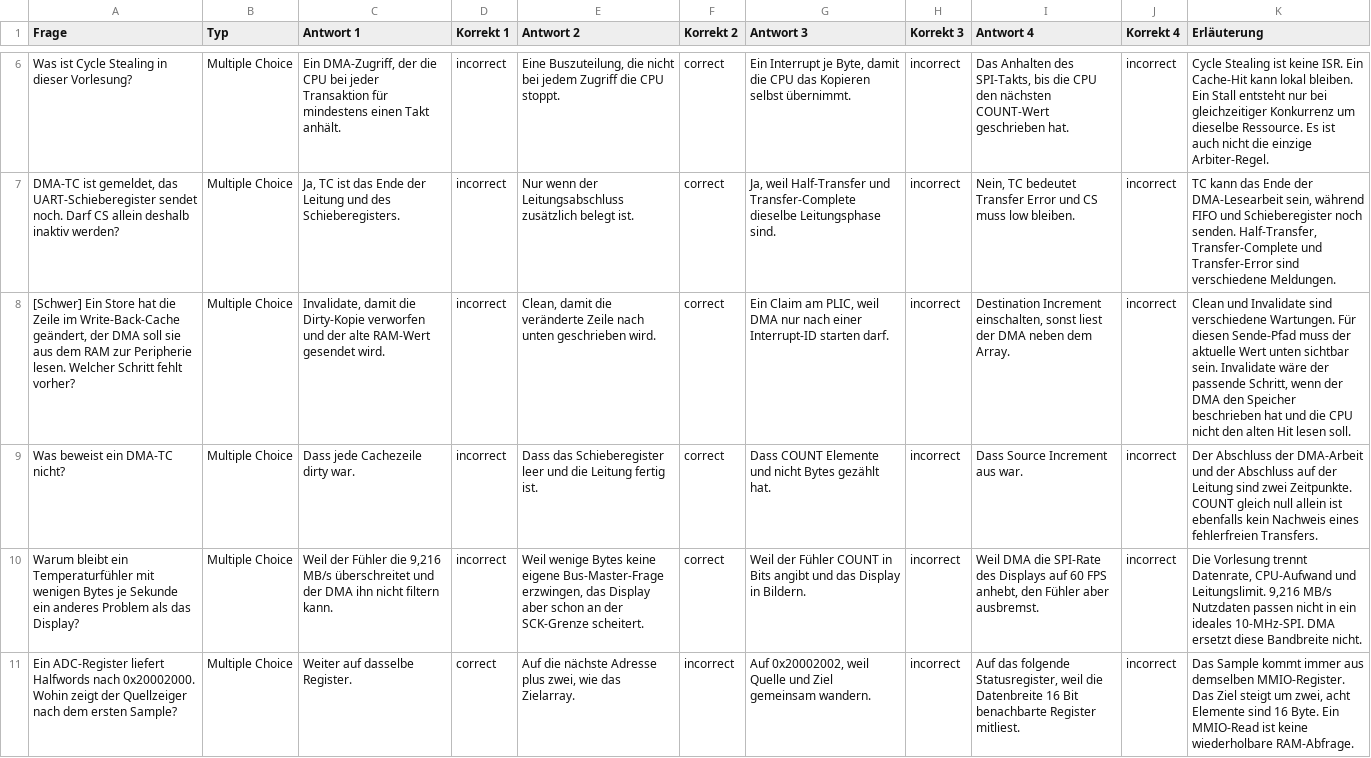
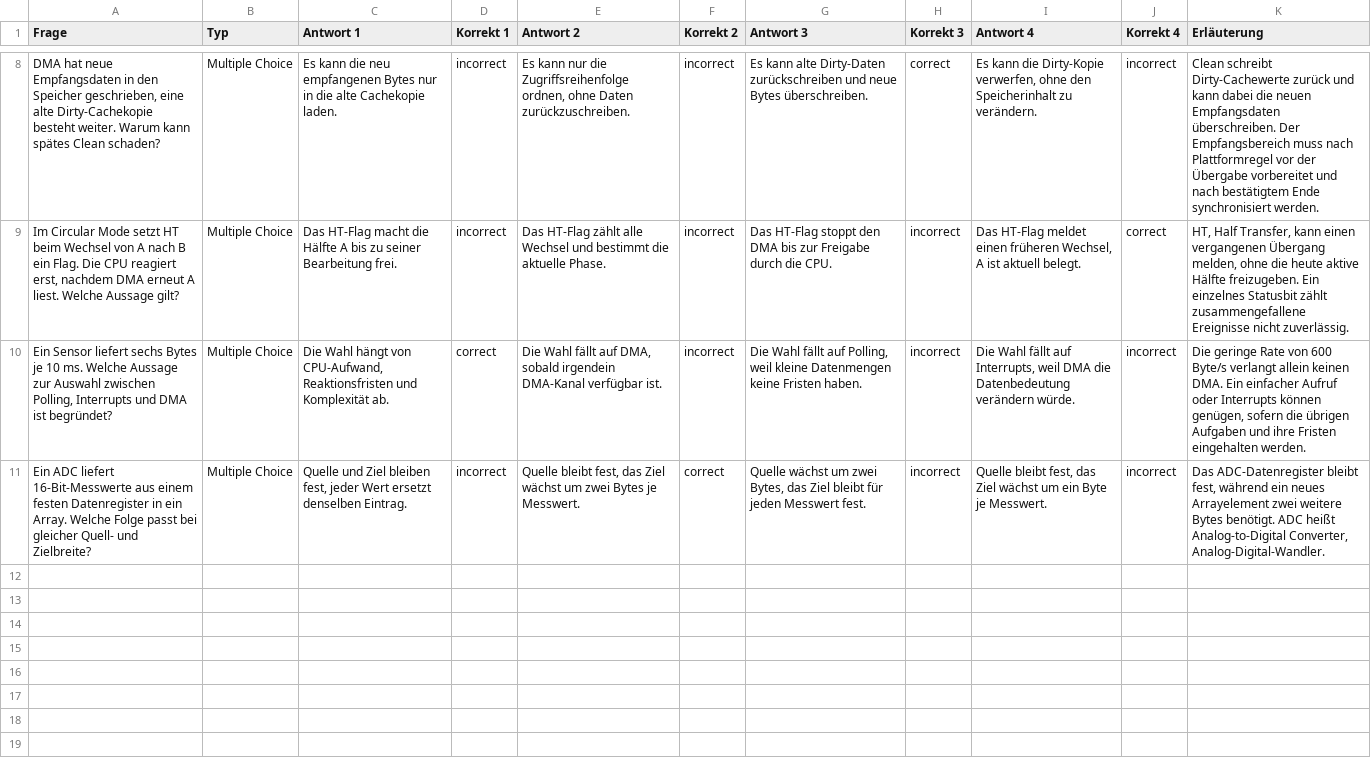
Before and after one commit to dantschi/mct3, a CSV file: quizacademy/quiz_06_hardware_beschleunigung_dma.csv, drawn as a sheet; only a part is shown, gaps mark what is left out; removed rows and columns are numbered as before the commit, all else as after; the diff covers the shown part only; the diff names each change by its address in the sheet, - before the commit and + after, or states it on an @@ line.

Commit message:
Überarbeitet Vorlesung 6 zu DMA mit Skript, Übung und Quiz
Strukturiert 50 Folien für vier Schulstunden und ergänzt 21 reproduzierbare Abbildungen sowie vollständige Skriptnotizen. Fügt sechs klausurnahe Papieraufgaben mit Musterlösungen hinzu und gleicht die Antwortlängen der zehn Quizfragen ab.

Validierung: Browserdarstellung aller Folien, Skript- und Übungs-PDFs, Rechenmodelle, Host-C-Grenzfälle und Quiz-CSV geprüft.

```diff
--- a/quizacademy/quiz_06_hardware_beschleunigung_dma.csv
+++ b/quizacademy/quiz_06_hardware_beschleunigung_dma.csv
-A8 (Frage): Was ist Cycle Stealing in dieser Vorlesung?
+A8 (Frage): DMA hat neue Empfangsdaten in den Speicher geschrieben, eine alte Dirty-Cachekopie besteht weiter. Warum kann spätes Clean schaden?
-C8 (Antwort 1): Ein DMA-Zugriff, der die CPU bei jeder Transaktion für mindestens einen Takt anhält.
+C8 (Antwort 1): Es kann die neu empfangenen Bytes nur in die alte Cachekopie laden.
-E8 (Antwort 2): Eine Buszuteilung, die nicht bei jedem Zugriff die CPU stoppt.
+E8 (Antwort 2): Es kann nur die Zugriffsreihenfolge ordnen, ohne Daten zurückzuschreiben.
-F8:F10 (Korrekt 2): correct
+F8:F10 (Korrekt 2): incorrect
-G8 (Antwort 3): Ein Interrupt je Byte, damit die CPU das Kopieren selbst übernimmt.
+G8 (Antwort 3): Es kann alte Dirty-Daten zurückschreiben und neue Bytes überschreiben.
-H8 (Korrekt 3): incorrect
+H8 (Korrekt 3): correct
-I8 (Antwort 4): Das Anhalten des SPI-Takts, bis die CPU den nächsten COUNT-Wert geschrieben hat.
+I8 (Antwort 4): Es kann die Dirty-Kopie verwerfen, ohne den Speicherinhalt zu verändern.
-K8 (Erläuterung): Cycle Stealing ist keine ISR. Ein Cache-Hit kann lokal bleiben. Ein Stall entsteht nur bei gleichzeitiger Konkurrenz um dieselbe Ressource. Es ist auch nicht die einzige Arbiter-Regel.
+K8 (Erläuterung): Clean schreibt Dirty-Cachewerte zurück und kann dabei die neuen Empfangsdaten überschreiben. Der Empfangsbereich muss nach Plattformregel vor der Übergabe vorbereitet und nach bestätigtem Ende synchronisiert werden.
-A9 (Frage): DMA-TC ist gemeldet, das UART-Schieberegister sendet noch. Darf CS allein deshalb inaktiv werden?
+A9 (Frage): Im Circular Mode setzt HT beim Wechsel von A nach B ein Flag. Die CPU reagiert erst, nachdem DMA erneut A liest. Welche Aussage gilt?
-C9 (Antwort 1): Ja, TC ist das Ende der Leitung und des Schieberegisters.
+C9 (Antwort 1): Das HT-Flag macht die Hälfte A bis zu seiner Bearbeitung frei.
-E9 (Antwort 2): Nur wenn der Leitungsabschluss zusätzlich belegt ist.
+E9 (Antwort 2): Das HT-Flag zählt alle Wechsel und bestimmt die aktuelle Phase.
-G9 (Antwort 3): Ja, weil Half-Transfer und Transfer-Complete dieselbe Leitungsphase sind.
+G9 (Antwort 3): Das HT-Flag stoppt den DMA bis zur Freigabe durch die CPU.
-I9 (Antwort 4): Nein, TC bedeutet Transfer Error und CS muss low bleiben.
+I9 (Antwort 4): Das HT-Flag meldet einen früheren Wechsel, A ist aktuell belegt.
-J9 (Korrekt 4): incorrect
+J9 (Korrekt 4): correct
-K9 (Erläuterung): TC kann das Ende der DMA-Lesearbeit sein, während FIFO und Schieberegister noch senden. Half-Transfer, Transfer-Complete und Transfer-Error sind verschiedene Meldungen.
+K9 (Erläuterung): HT, Half Transfer, kann einen vergangenen Übergang melden, ohne die heute aktive Hälfte freizugeben. Ein einzelnes Statusbit zählt zusammengefallene Ereignisse nicht zuverlässig.
-A10 (Frage): [Schwer] Ein Store hat die Zeile im Write-Back-Cache geändert, der DMA soll sie aus dem RAM zur Peripherie lesen. Welcher Schritt fehlt vorher?
+A10 (Frage): Ein Sensor liefert sechs Bytes je 10 ms. Welche Aussage zur Auswahl zwischen Polling, Interrupts und DMA ist begründet?
-C10 (Antwort 1): Invalidate, damit die Dirty-Kopie verworfen und der alte RAM-Wert gesendet wird.
+C10 (Antwort 1): Die Wahl hängt von CPU-Aufwand, Reaktionsfristen und Komplexität ab.
-D10 (Korrekt 1): incorrect
+D10 (Korrekt 1): correct
-E10 (Antwort 2): Clean, damit die veränderte Zeile nach unten geschrieben wird.
+E10 (Antwort 2): Die Wahl fällt auf DMA, sobald irgendein DMA-Kanal verfügbar ist.
-G10 (Antwort 3): Ein Claim am PLIC, weil DMA nur nach einer Interrupt-ID starten darf.
+G10 (Antwort 3): Die Wahl fällt auf Polling, weil kleine Datenmengen keine Fristen haben.
-I10 (Antwort 4): Destination Increment einschalten, sonst liest der DMA neben dem Array.
+I10 (Antwort 4): Die Wahl fällt auf Interrupts, weil DMA die Datenbedeutung verändern würde.
-K10 (Erläuterung): Clean und Invalidate sind verschiedene Wartungen. Für diesen Sende-Pfad muss der aktuelle Wert unten sichtbar sein. Invalidate wäre der passende Schritt, wenn der DMA den Speicher beschrieben hat und die CPU nicht den alten Hit lesen soll.
+K10 (Erläuterung): Die geringe Rate von 600 Byte/s verlangt allein keinen DMA. Ein einfacher Aufruf oder Interrupts können genügen, sofern die übrigen Aufgaben und ihre Fristen eingehalten werden.
-row 9: Was beweist ein DMA-TC nicht? | Multiple Choice | Dass jede Cachezeile dirty war. | incorrect | Dass das Schieberegister leer und die Leitung fertig ist. | correct | Dass COUNT Elemente und nicht Bytes gezählt hat. | incorrect | Dass Source Increment aus war. | incorrect | Der Abschluss der DMA-Arbeit und der Abschluss auf der Leitung sind zwei Zeitpunkte. COUNT gleich null allein ist ebenfalls kein Nachweis eines fehlerfreien Transfers.
-A11 (Frage): Warum bleibt ein Temperaturfühler mit wenigen Bytes je Sekunde ein anderes Problem als das Display?
+A11 (Frage): Ein ADC liefert 16-Bit-Messwerte aus einem festen Datenregister in ein Array. Welche Folge passt bei gleicher Quell- und Zielbreite?
-C11 (Antwort 1): Weil der Fühler die 9,216 MB/s überschreitet und der DMA ihn nicht filtern kann.
+C11 (Antwort 1): Quelle und Ziel bleiben fest, jeder Wert ersetzt denselben Eintrag.
-E11 (Antwort 2): Weil wenige Bytes keine eigene Bus-Master-Frage erzwingen, das Display aber schon an der SCK-Grenze scheitert.
+E11 (Antwort 2): Quelle bleibt fest, das Ziel wächst um zwei Bytes je Messwert.
-G11 (Antwort 3): Weil der Fühler COUNT in Bits angibt und das Display in Bildern.
+G11 (Antwort 3): Quelle wächst um zwei Bytes, das Ziel bleibt für jeden Messwert fest.
-I11 (Antwort 4): Weil DMA die SPI-Rate des Displays auf 60 FPS anhebt, den Fühler aber ausbremst.
+I11 (Antwort 4): Quelle bleibt fest, das Ziel wächst um ein Byte je Messwert.
-K11 (Erläuterung): Die Vorlesung trennt Datenrate, CPU-Aufwand und Leitungslimit. 9,216 MB/s Nutzdaten passen nicht in ein ideales 10-MHz-SPI. DMA ersetzt diese Bandbreite nicht.
+K11 (Erläuterung): Das ADC-Datenregister bleibt fest, während ein neues Arrayelement zwei weitere Bytes benötigt. ADC heißt Analog-to-Digital Converter, Analog-Digital-Wandler.
-row 11: Ein ADC-Register liefert Halfwords nach 0x20002000. Wohin zeigt der Quellzeiger nach dem ersten Sample? | Multiple Choice | Weiter auf dasselbe Register. | correct | Auf die nächste Adresse plus zwei, wie das Zielarray. | incorrect | Auf 0x20002002, weil Quelle und Ziel gemeinsam wandern. | incorrect | Auf das folgende Statusregister, weil die Datenbreite 16 Bit benachbarte Register mitliest. | incorrect | Das Sample kommt immer aus demselben MMIO-Register. Das Ziel steigt um zwei, acht Elemente sind 16 Byte. Ein MMIO-Read ist keine wiederholbare RAM-Abfrage.
```
Also changed, not shown: 2 added rows and 24 edited cells elsewhere in this file, 46 other files.
